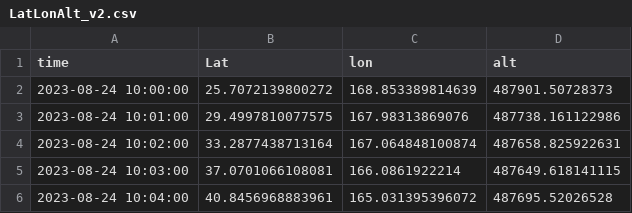
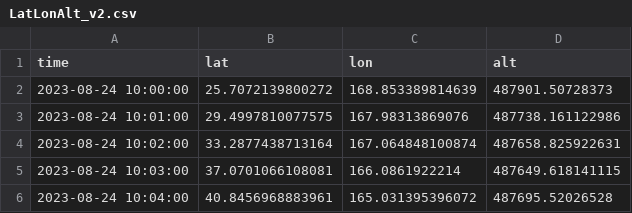
Before and after one commit to Promethee-Earth/COC_BD_Ephemerides, a CSV file: LatLonAlt_v2.csv, drawn as a sheet; only a part is shown.

Commit message:
Update LatLonAlt_v2.csv

```diff
--- a/LatLonAlt_v2.csv
+++ b/LatLonAlt_v2.csv
@@ -1,2 +1,2 @@
-time,Lat,lon,alt
+time,lat,lon,alt
 2023-08-24 10:00:00,25.7072139800272,168.853389814639,487901.50728373
```
